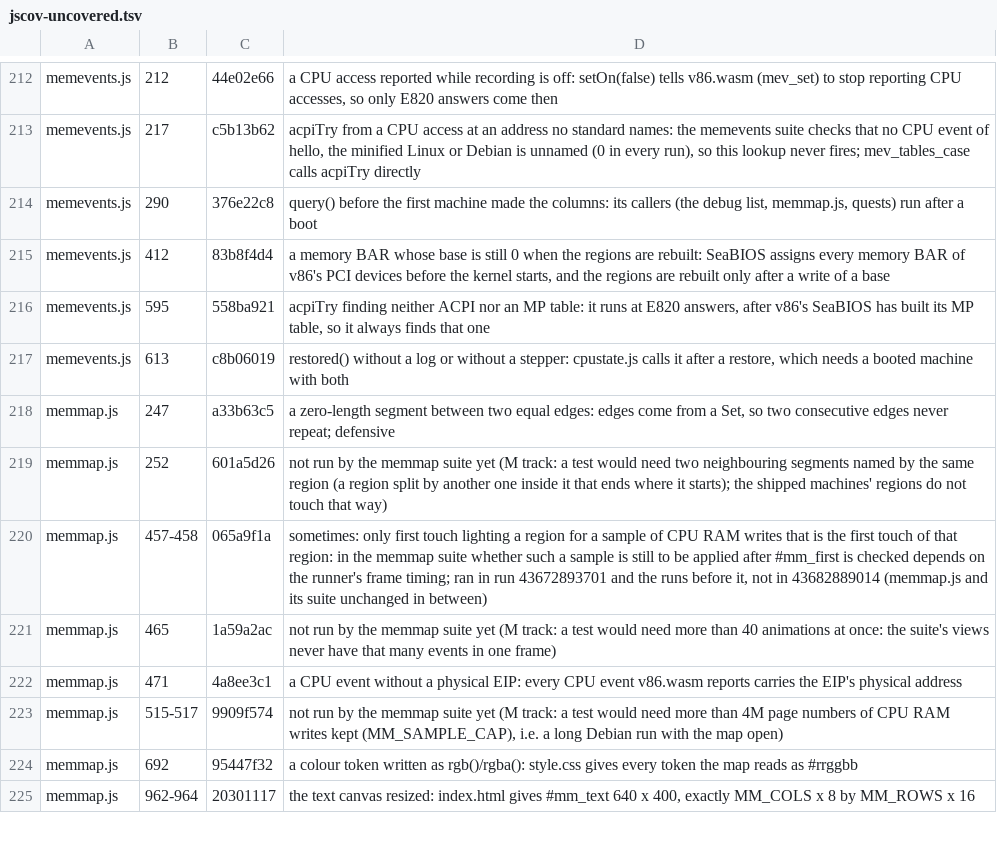
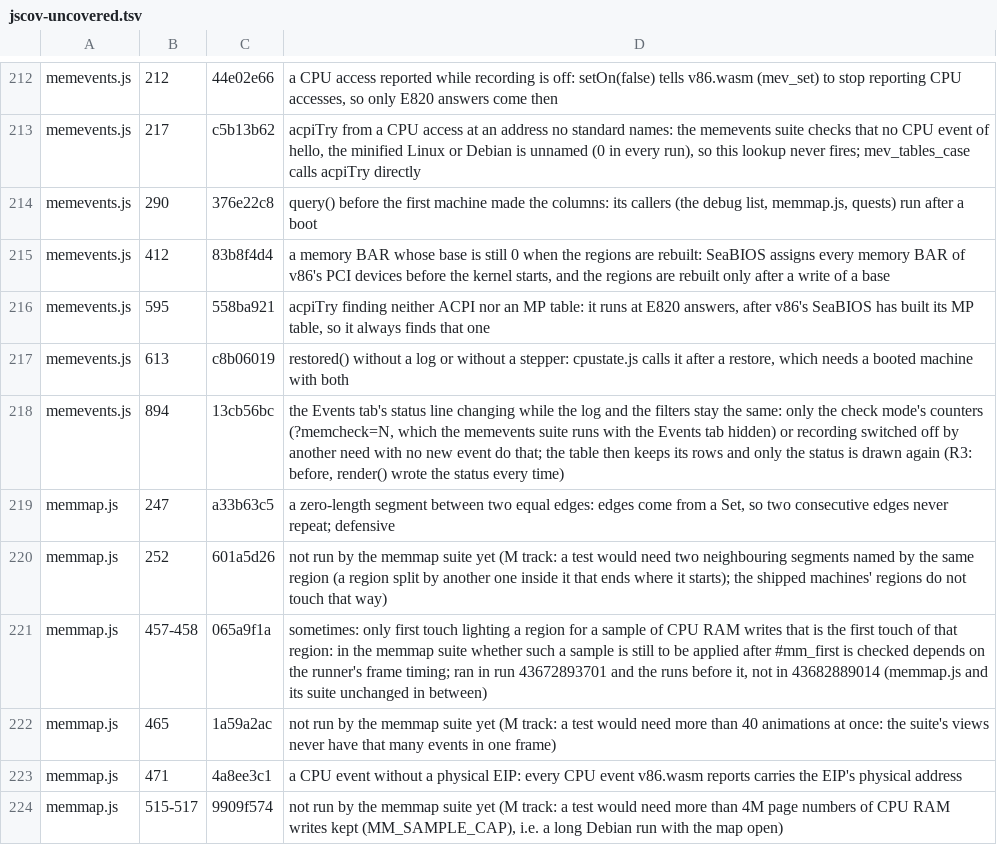
Before and after one commit to d33tah/minimal-kernel-build, a TSV file: site/jscov-uncovered.tsv, drawn as a sheet; only a part is shown, gaps mark what is left out; the shorter side is filled out with more unchanged rows.

```diff
--- a/site/jscov-uncovered.tsv
+++ b/site/jscov-uncovered.tsv
@@ -217,2 +217,3 @@ memevents.js	595	558ba921	acpiTry finding neither ACPI nor an MP table: it runs
 memevents.js	613	c8b06019	restored() without a log or without a stepper: cpustate.js calls it after a restore, which needs a booted machine with both
+memevents.js	894	13cb56bc	the Events tab's status line changing while the log and the filters stay the same: only the check mode's counters (?memcheck=N, which the memevents suite runs with the Events tab hidden) or recording switched off by another need with no new event do that; the table then keeps its rows and only the status is drawn again (R3: before, render() wrote the status every time)
 memmap.js	247	a33b63c5	a zero-length segment between two equal edges: edges come from a Set, so two consecutive edges never repeat; defensive
```
